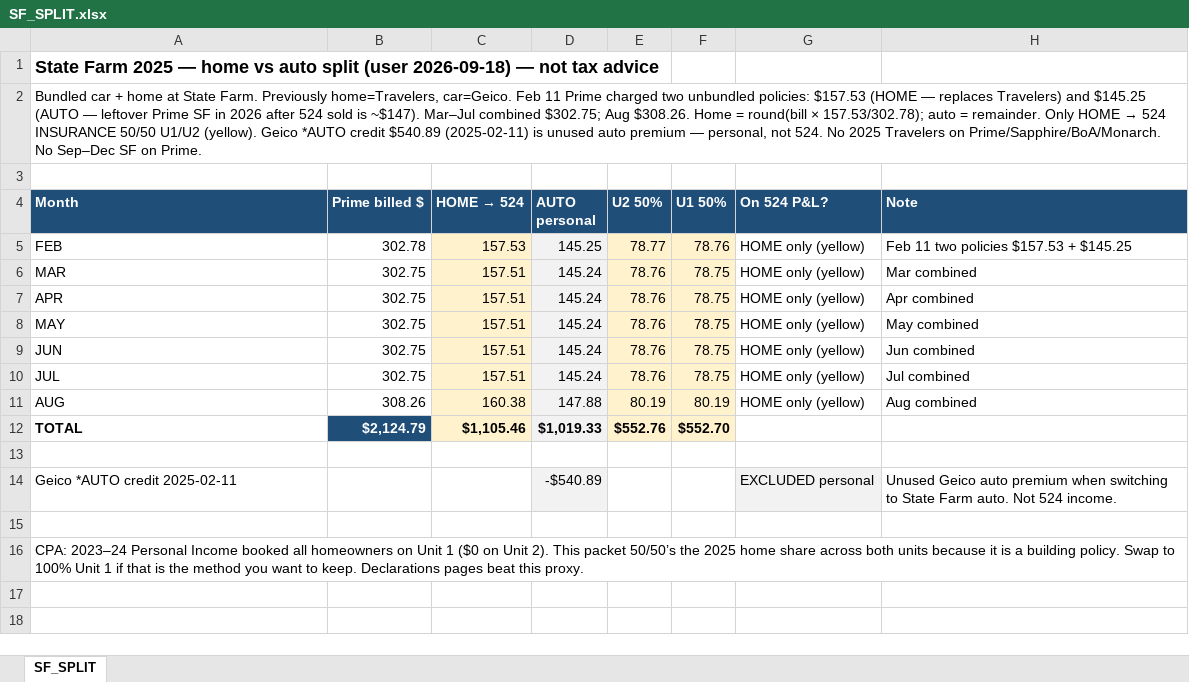
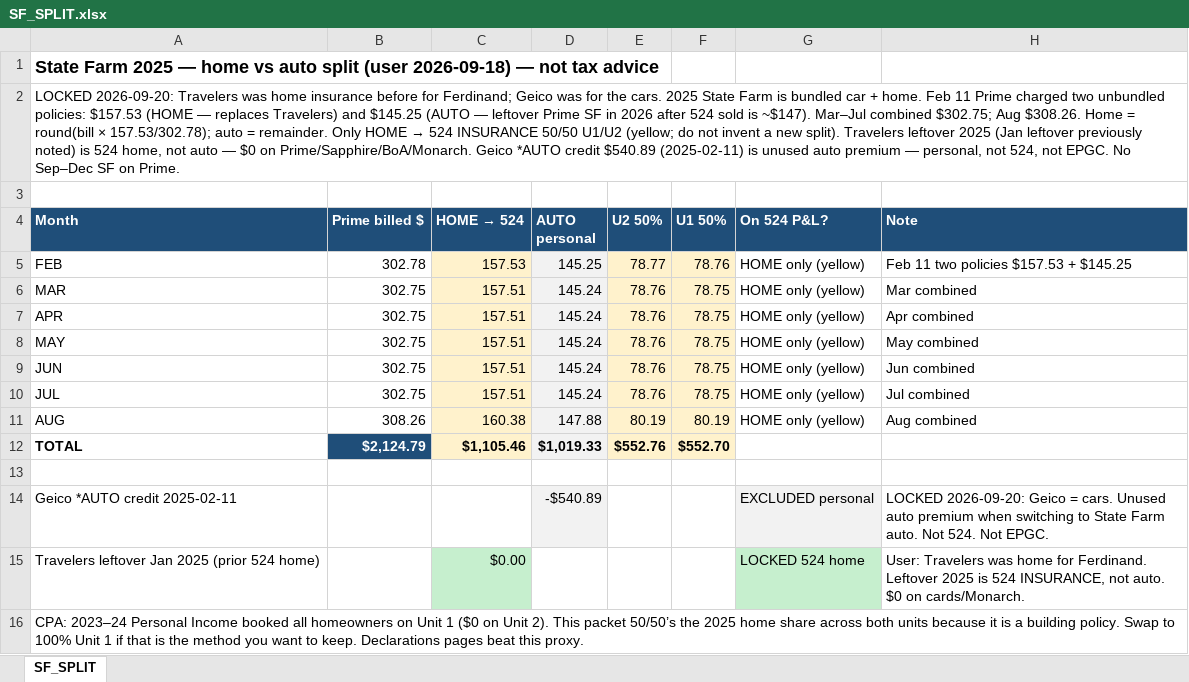
Before and after one commit to ColeyFineArts/flashcards, an Excel workbook: .cursor/scratch/tax_turbo_parts/SF_SPLIT.xlsx, sheet SF_SPLIT, drawn as a sheet; values as stored, in another font and other column widths than the file's, no borders; the diff names each change by its address in the sheet, - before the commit and + after, or states it on an @@ line.

```diff
--- a/.cursor/scratch/tax_turbo_parts/SF_SPLIT.xlsx (sheet SF_SPLIT)
+++ b/.cursor/scratch/tax_turbo_parts/SF_SPLIT.xlsx (sheet SF_SPLIT)
@@ A2 (Month): Bundled car + home at State Farm. Previously home=Travelers, car=Geico. Feb 11 Prime charged two unbundled policies: $157.53 (HOME — replaces Travelers) and $145.25 (AUTO — leftover Prime SF in 2026 after 524 sold is ~$147). Mar–Jul combined $302.75; Aug $308.26. Home = round(bill × 157.53/302.78); auto = remainder. Only HOME → 524 INSURANCE 50/50 U1/U2 (yellow). Geico *AUTO credit $540.89 (2025-02-11) is unused auto premium — personal, not 524. No 2025 Travelers on Prime/Sapphire/BoA/Monarch. No Sep–Dec… → LOCKED 2026-09-20: Travelers was home insurance before for Ferdinand; Geico was for the cars. 2025 State Farm is bundled car + home. Feb 11 Prime charged two unbundled policies: $157.53 (HOME — replaces Travelers) and $145.25 (AUTO — leftover Prime SF in 2026 after 524 sold is ~$147). Mar–Jul combined $302.75; Aug $308.26. Home = round(bill × 157.53/302.78); auto = remainder. Only HOME → 524 INSURANCE 50/50 U1/U2 (yellow; do not invent a new split). Travelers leftover 2025 (Jan leftover previously noted) is 524 home, not auto — $0 on Prime/Sapphire/BoA/Monarch. Geico *AUTO credit $540.89 (2025-02-11) is unused auto premium — personal, not 524, not EPGC. No Sep–Dec… @@
-H14 (Note): Unused Geico auto premium when switching to State Farm auto. Not 524 income.
+H14 (Note): LOCKED 2026-09-20: Geico = cars. Unused auto premium when switching to State Farm auto. Not 524. Not EPGC.
-row 15: (empty)
+row 15: Travelers leftover Jan 2025 (prior 524 home) |  | $0.00 |  |  |  | LOCKED 524 home | User: Travelers was home for Ferdinand. Leftover 2025 is 524 INSURANCE, not auto. $0 on cards/Monarch.
-C15 fill: none
+C15 fill: #C6EFCE
-G15 fill: none
+G15 fill: #C6EFCE
```
Also changed, not shown: .cursor/scratch/Personal_Income_2025_Tax_Turbo.xlsx, .cursor/scratch/tax_turbo_deliverable/Personal_Income_2025_Tax_Turbo.xlsx, 22 other files.
